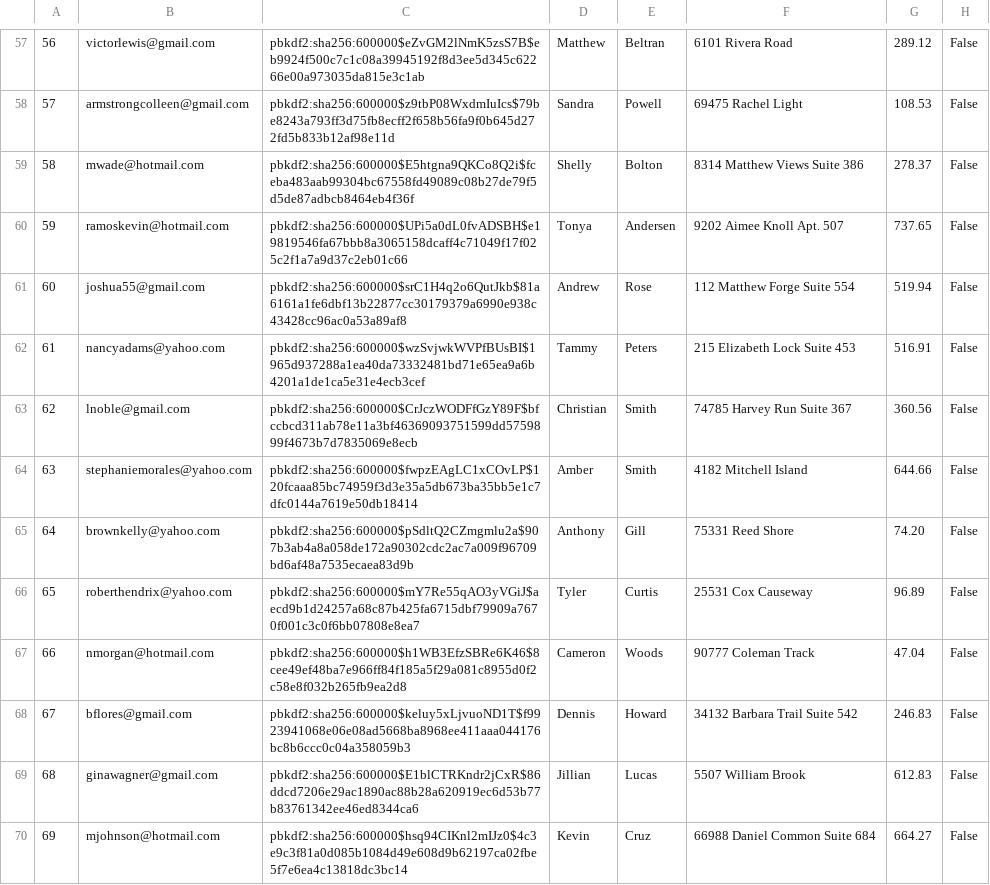
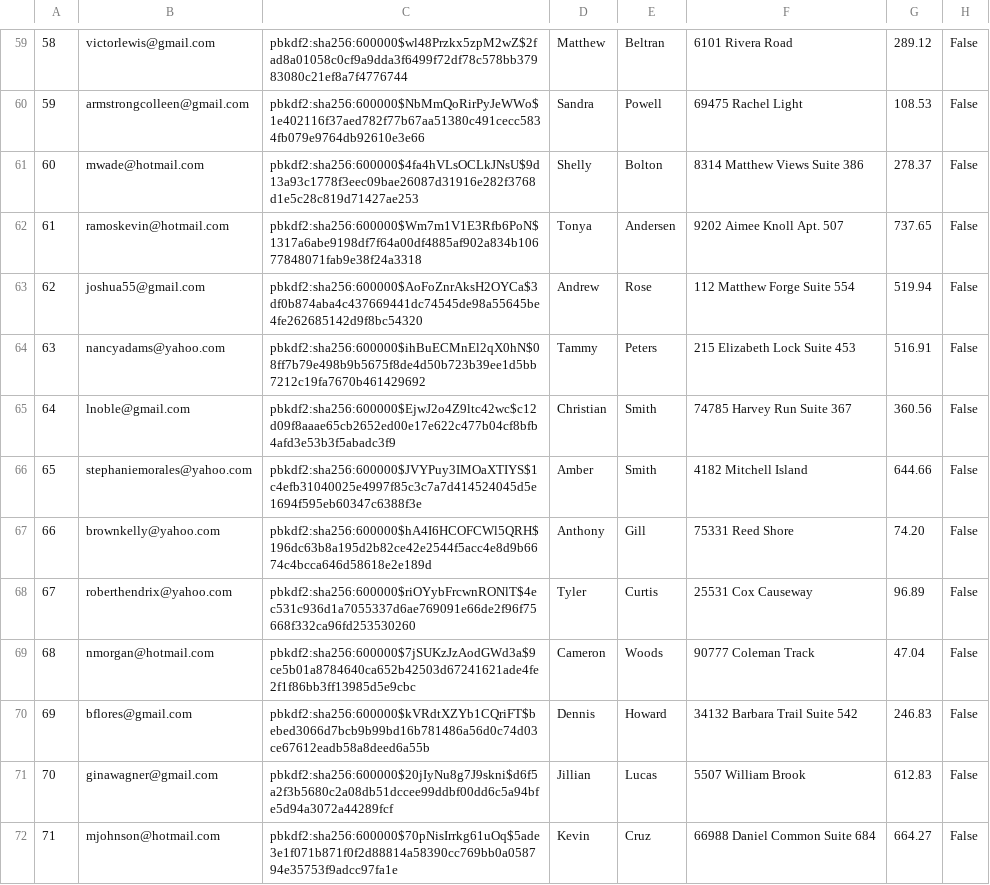
Before and after one commit to brian9chen/bear-essentials, a CSV file: db/customized/Users.csv, drawn as a sheet; only a part is shown, gaps mark what is left out; addresses are those after the commit; the diff covers the shown part only; the diff names each change by its address in the sheet, - before the commit and + after, or states it on an @@ line.

```diff
--- a/db/customized/Users.csv
+++ b/db/customized/Users.csv
@@ column A renumbered between rows 5 and 100 @@
-C59: pbkdf2:sha256:600000$eZvGM2lNmK5zsS7B$eb9924f500c7c1c08a39945192f8d3ee5d345c62266e00a973035da815e3c1ab
+C59: pbkdf2:sha256:600000$wl48Przkx5zpM2wZ$2fad8a01058c0cf9a9dda3f6499f72df78c578bb37983080c21ef8a7f4776744
-C60: pbkdf2:sha256:600000$z9tbP08WxdmIuIcs$79be8243a793ff3d75fb8ecff2f658b56fa9f0b645d272fd5b833b12af98e11d
+C60: pbkdf2:sha256:600000$NbMmQoRirPyJeWWo$1e402116f37aed782f77b67aa51380c491cecc5834fb079e9764db92610e3e66
-C61: pbkdf2:sha256:600000$E5htgna9QKCo8Q2i$fceba483aab99304bc67558fd49089c08b27de79f5d5de87adbcb8464eb4f36f
+C61: pbkdf2:sha256:600000$4fa4hVLsOCLkJNsU$9d13a93c1778f3eec09bae26087d31916e282f3768d1e5c28c819d71427ae253
-C62: pbkdf2:sha256:600000$UPi5a0dL0fvADSBH$e19819546fa67bbb8a3065158dcaff4c71049f17f025c2f1a7a9d37c2eb01c66
+C62: pbkdf2:sha256:600000$Wm7m1V1E3Rfb6PoN$1317a6abe9198df7f64a00df4885af902a834b10677848071fab9e38f24a3318
-C63: pbkdf2:sha256:600000$srC1H4q2o6QutJkb$81a6161a1fe6dbf13b22877cc30179379a6990e938c43428cc96ac0a53a89af8
+C63: pbkdf2:sha256:600000$AoFoZnrAksH2OYCa$3df0b874aba4c437669441dc74545de98a55645be4fe262685142d9f8bc54320
-C64: pbkdf2:sha256:600000$wzSvjwkWVPfBUsBI$1965d937288a1ea40da73332481bd71e65ea9a6b4201a1de1ca5e31e4ecb3cef
+C64: pbkdf2:sha256:600000$ihBuECMnEl2qX0hN$08ff7b79e498b9b5675f8de4d50b723b39ee1d5bb7212c19fa7670b461429692
-C65: pbkdf2:sha256:600000$CrJczWODFfGzY89F$bfccbcd311ab78e11a3bf46369093751599dd5759899f4673b7d7835069e8ecb
+C65: pbkdf2:sha256:600000$EjwJ2o4Z9ltc42wc$c12d09f8aaae65cb2652ed00e17e622c477b04cf8bfb4afd3e53b3f5abadc3f9
-C66: pbkdf2:sha256:600000$fwpzEAgLC1xCOvLP$120fcaaa85bc74959f3d3e35a5db673ba35bb5e1c7dfc0144a7619e50db18414
+C66: pbkdf2:sha256:600000$JVYPuy3IMOaXTIYS$1c4efb31040025e4997f85c3c7a7d414524045d5e1694f595eb60347c6388f3e
-C67: pbkdf2:sha256:600000$pSdltQ2CZmgmlu2a$907b3ab4a8a058de172a90302cdc2ac7a009f96709bd6af48a7535ecaea83d9b
+C67: pbkdf2:sha256:600000$hA4I6HCOFCWl5QRH$196dc63b8a195d2b82ce42e2544f5acc4e8d9b6674c4bcca646d58618e2e189d
-C68: pbkdf2:sha256:600000$mY7Re55qAO3yVGiJ$aecd9b1d24257a68c87b425fa6715dbf79909a7670f001c3c0f6bb07808e8ea7
+C68: pbkdf2:sha256:600000$riOYybFrcwnRONlT$4ec531c936d1a7055337d6ae769091e66de2f96f75668f332ca96fd253530260
-C69: pbkdf2:sha256:600000$h1WB3EfzSBRe6K46$8cee49ef48ba7e966ff84f185a5f29a081c8955d0f2c58e8f032b265fb9ea2d8
+C69: pbkdf2:sha256:600000$7jSUKzJzAodGWd3a$9ce5b01a8784640ca652b42503d67241621ade4fe2f1f86bb3ff13985d5e9cbc
-C70: pbkdf2:sha256:600000$keluy5xLjvuoND1T$f9923941068e06e08ad5668ba8968ee411aaa044176bc8b6ccc0c04a358059b3
+C70: pbkdf2:sha256:600000$kVRdtXZYb1CQriFT$bebed3066d7bcb9b99bd16b781486a56d0c74d03ce67612eadb58a8deed6a55b
-C71: pbkdf2:sha256:600000$E1blCTRKndr2jCxR$86ddcd7206e29ac1890ac88b28a620919ec6d53b77b83761342ee46ed8344ca6
+C71: pbkdf2:sha256:600000$20jIyNu8g7J9skni$d6f5a2f3b5680c2a08db51dccee99ddbf00dd6c5a94bfe5d94a3072a44289fcf
-C72: pbkdf2:sha256:600000$hsq94CIKnl2mIJz0$4c3e9c3f81a0d085b1084d49e608d9b62197ca02fbe5f7e6ea4c13818dc3bc14
+C72: pbkdf2:sha256:600000$70pNisIrrkg61uOq$5ade3e1f071b871f0f2d88814a58390cc769bb0a058794e35753f9adcc97fa1e
```
Also changed, not shown: 2 added rows, 2 removed rows and 82 edited cells elsewhere in this file, db/customized/CartItems.csv, db/customized/Inventory.csv, 4 other files.
